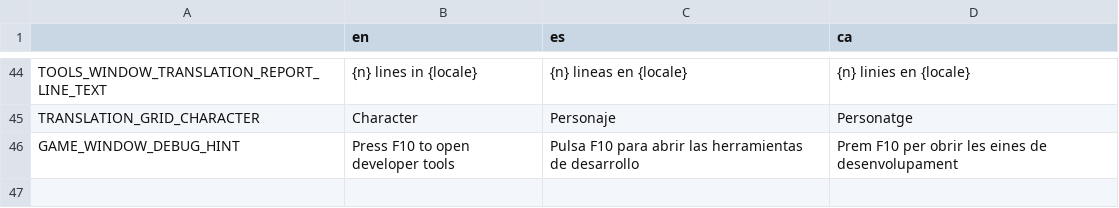
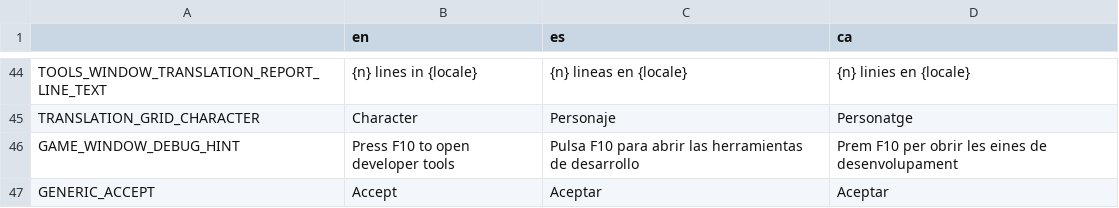
Before and after one commit to EIREXE/EIREXEMonogatari, a CSV file: system/translations/tools.csv, drawn as a sheet; only a part is shown, gaps mark what is left out.

```diff
--- a/system/translations/tools.csv
+++ b/system/translations/tools.csv
@@ -46 +46,2 @@ TRANSLATION_GRID_CHARACTER,Character,Personaje,Personatge
 GAME_WINDOW_DEBUG_HINT,Press F10 to open developer tools,Pulsa F10 para abrir las herramientas de desarrollo,Prem F10 per obrir les eines de desenvolupament
+GENERIC_ACCEPT,Accept,Aceptar,Aceptar
```
Also changed, not shown: 5 other files.
